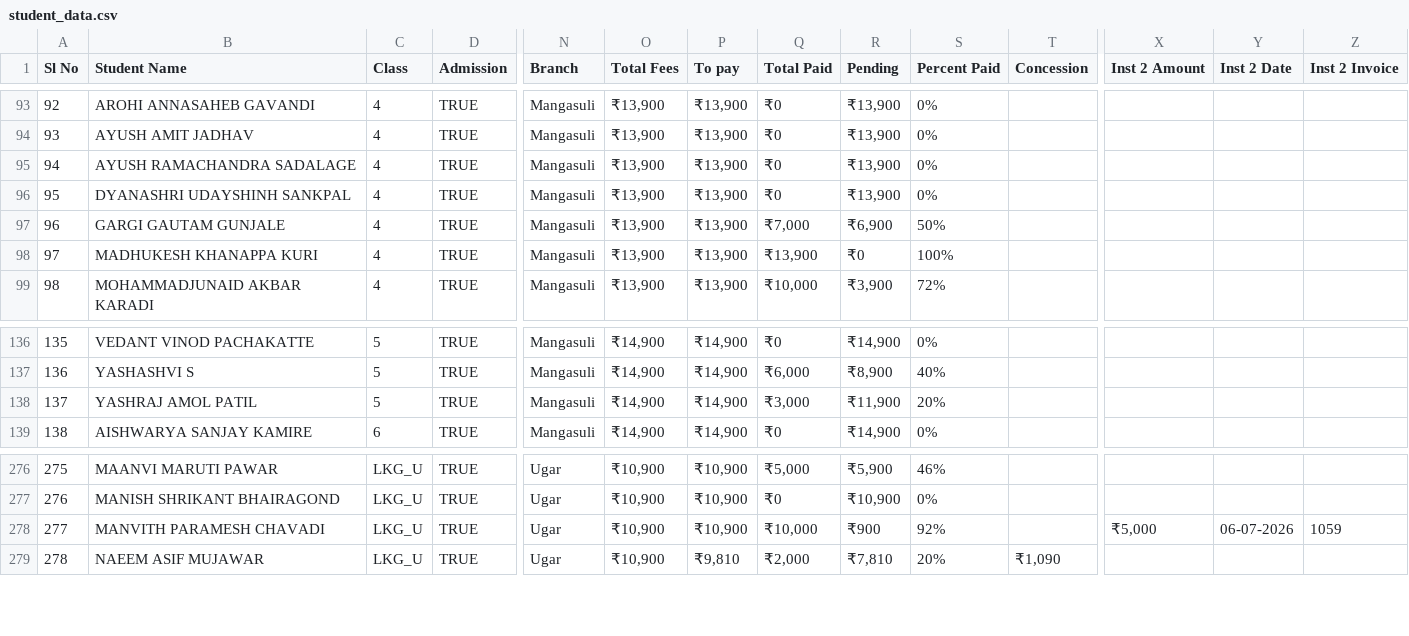
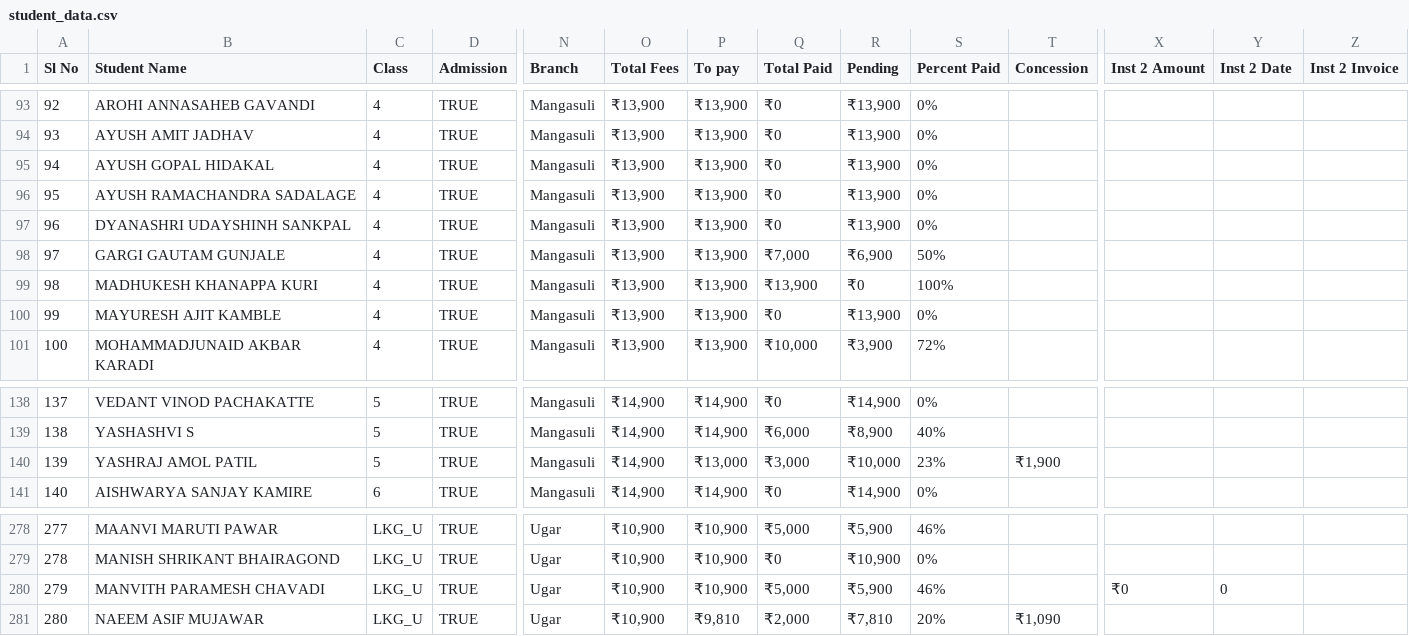
Before and after one commit to avinashkempi/sgv-school-backend, a CSV file: data/student_data.csv, drawn as a sheet; only a part is shown, gaps mark what is left out; addresses are those after the commit; rows hold the shown columns only; the diff names each change by its address in the sheet, - before the commit and + after, or states it on an @@ line.

```diff
--- a/data/student_data.csv
+++ b/data/student_data.csv
+row 95: 94 | AYUSH GOPAL HIDAKAL | 4 | TRUE | Mangasuli | ₹13,900 | ₹13,900 | ₹0 | ₹13,900 | 0%
@@ column A (Sl No) renumbered from row 96 down @@
+row 100: 99 | MAYURESH AJIT KAMBLE | 4 | TRUE | Mangasuli | ₹13,900 | ₹13,900 | ₹0 | ₹13,900 | 0%
-P140 (To pay): ₹14,900
+P140 (To pay): ₹13,000
-R140 (Pending): ₹11,900
+R140 (Pending): ₹10,000
-S140 (Percent Paid): 20%
+S140 (Percent Paid): 23%
-T140 (Concession): (empty)
+T140 (Concession): ₹1,900
-Q280 (Total Paid): ₹10,000
+Q280 (Total Paid): ₹5,000
-R280 (Pending): ₹900
+R280 (Pending): ₹5,900
-S280 (Percent Paid): 92%
+S280 (Percent Paid): 46%
-X280 (Inst 2 Amount): ₹5,000
+X280 (Inst 2 Amount): ₹0
-Y280 (Inst 2 Date): 06-07-2026
+Y280 (Inst 2 Date): 0
-Z280 (Inst 2 Invoice): 1059
+Z280 (Inst 2 Invoice): (empty)
```
